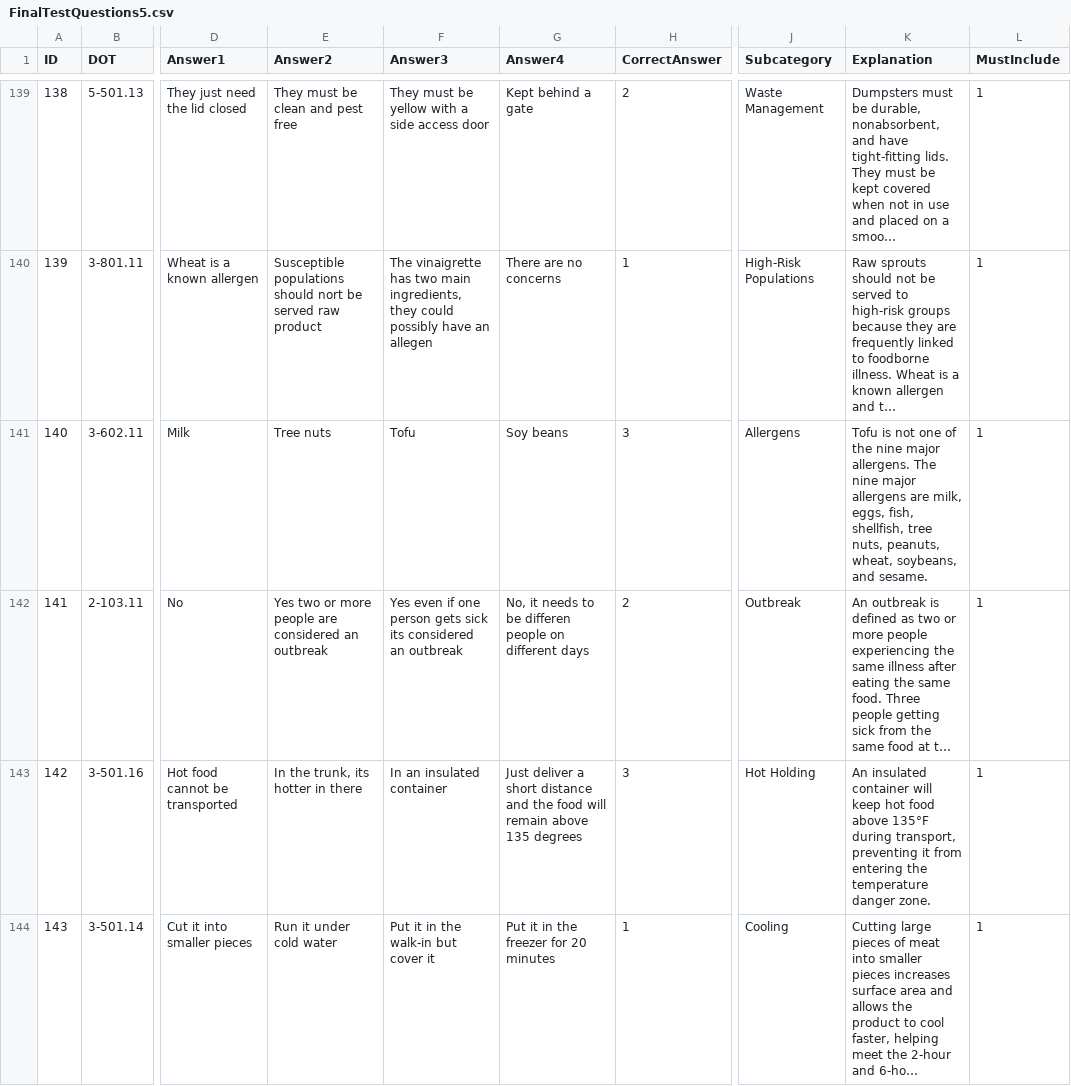
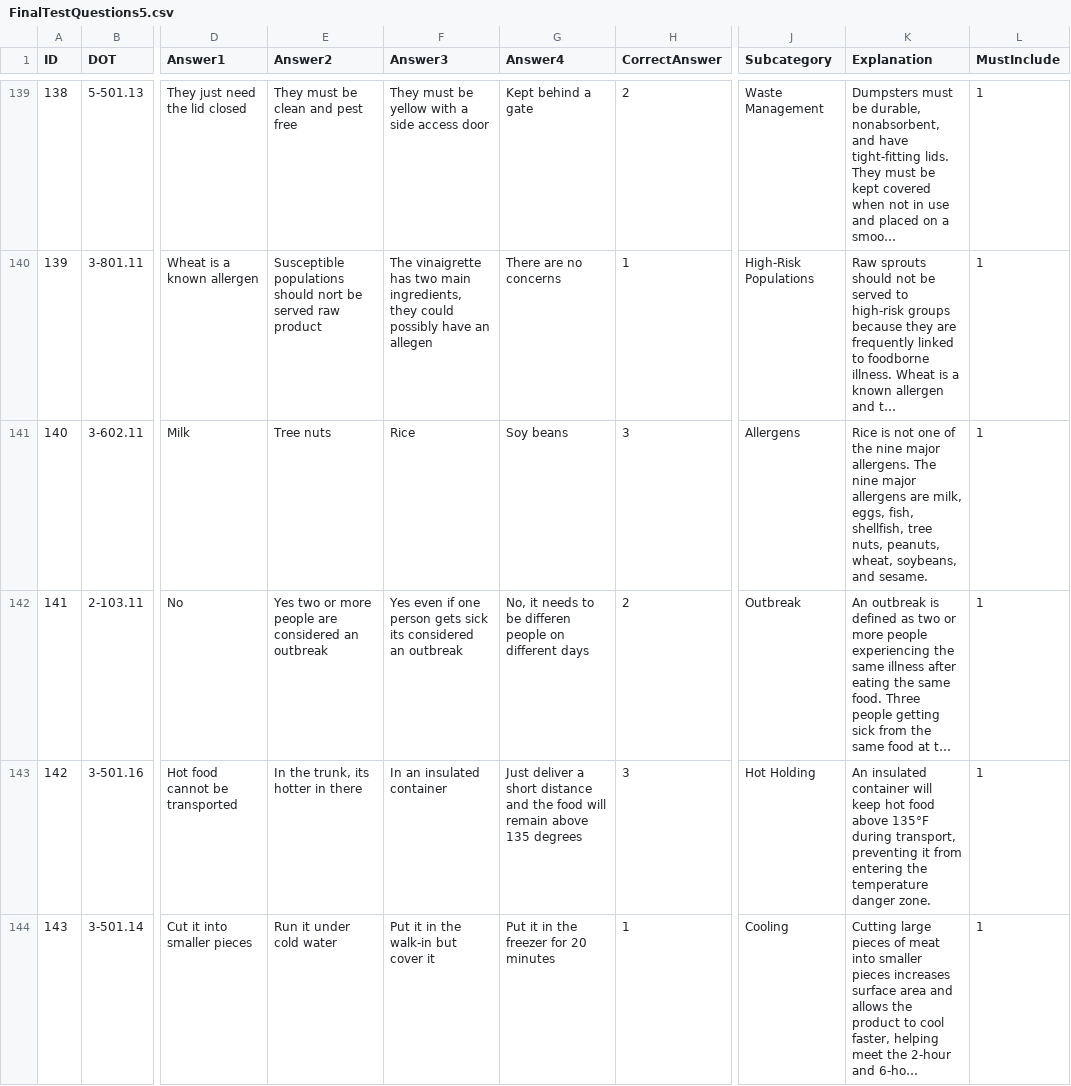
Before and after one commit to novernmanagement-coder/SafePrep_Content, a CSV file: FinalTestQuestions5.csv, drawn as a sheet; only a part is shown, gaps mark what is left out; long unchanged cells end in …; the diff covers the shown part only; the diff names each change by its address in the sheet, - before the commit and + after, or states it on an @@ line.

Commit message:
Add files via upload

```diff
--- a/FinalTestQuestions5.csv
+++ b/FinalTestQuestions5.csv
-F141 (Answer3): Tofu
+F141 (Answer3): Rice
-K141 (Explanation): Tofu is not…
+K141 (Explanation): Rice is not…
```
Also changed, not shown: 15 edited cells elsewhere in this file.
